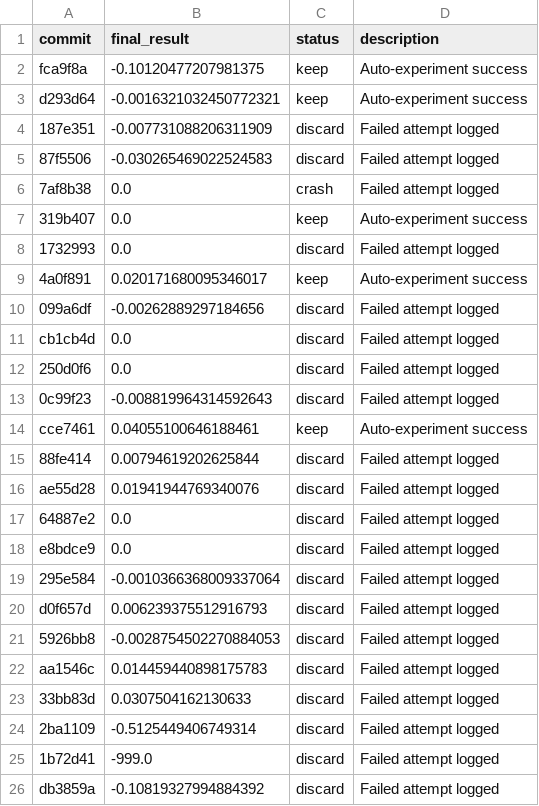
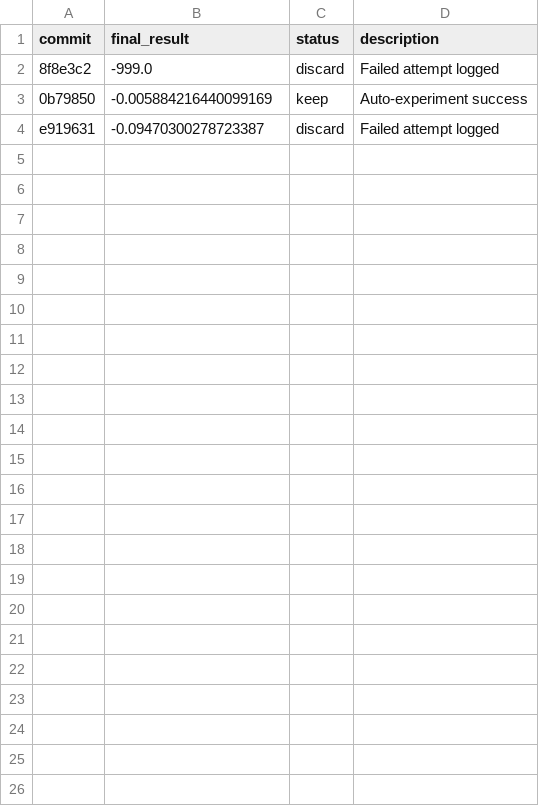
Before and after one commit to PotatoCodez127/Crypto_LLM, a TSV file: strategy_trainer/results.tsv, drawn as a sheet.

Commit message:
initial branch commit

```diff
--- a/strategy_trainer/results.tsv
+++ b/strategy_trainer/results.tsv
@@ -1,26 +1,4 @@
 commit	final_result	status	description
-fca9f8a	-0.10120477207981375	keep	Auto-experiment success
-d293d64	-0.0016321032450772321	keep	Auto-experiment success
-187e351	-0.007731088206311909	discard	Failed attempt logged
-87f5506	-0.030265469022524583	discard	Failed attempt logged
-7af8b38	0.0	crash	Failed attempt logged
-319b407	0.0	keep	Auto-experiment success
-1732993	0.0	discard	Failed attempt logged
-4a0f891	0.020171680095346017	keep	Auto-experiment success
-099a6df	-0.00262889297184656	discard	Failed attempt logged
-cb1cb4d	0.0	discard	Failed attempt logged
-250d0f6	0.0	discard	Failed attempt logged
-0c99f23	-0.008819964314592643	discard	Failed attempt logged
-cce7461	0.04055100646188461	keep	Auto-experiment success
-88fe414	0.00794619202625844	discard	Failed attempt logged
-ae55d28	0.01941944769340076	discard	Failed attempt logged
-64887e2	0.0	discard	Failed attempt logged
-e8bdce9	0.0	discard	Failed attempt logged
-295e584	-0.0010366368009337064	discard	Failed attempt logged
-d0f657d	0.006239375512916793	discard	Failed attempt logged
-5926bb8	-0.0028754502270884053	discard	Failed attempt logged
-aa1546c	0.014459440898175783	discard	Failed attempt logged
-33bb83d	0.0307504162130633	discard	Failed attempt logged
-2ba1109	-0.5125449406749314	discard	Failed attempt logged
-1b72d41	-999.0	discard	Failed attempt logged
-db3859a	-0.10819327994884392	discard	Failed attempt logged
+8f8e3c2	-999.0	discard	Failed attempt logged
+0b79850	-0.005884216440099169	keep	Auto-experiment success
+e919631	-0.09470300278723387	discard	Failed attempt logged
```
Also changed, not shown: 1 other file.
